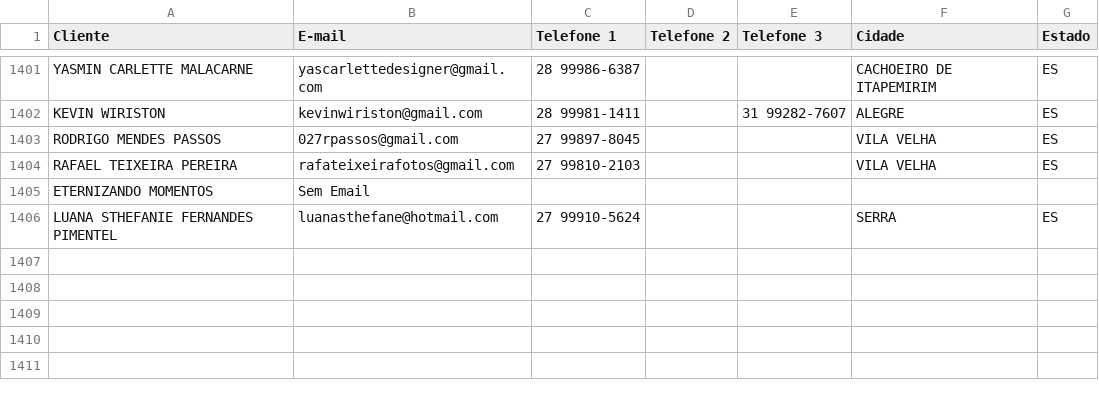
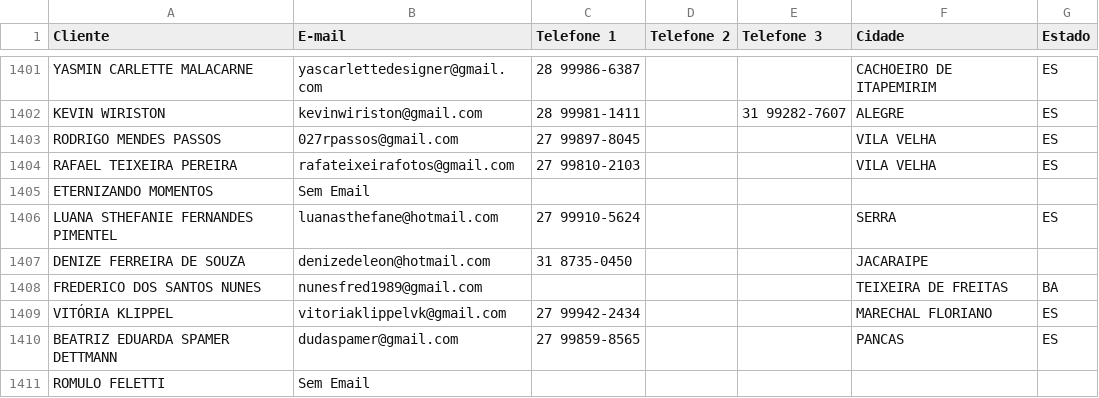
Before and after one commit to carlosmagnokill-svg/analisesmatias, a CSV file: SMART BD CLIENTES - Página1.csv, drawn as a sheet; only a part is shown, gaps mark what is left out; the diff names each change by its address in the sheet, - before the commit and + after, or states it on an @@ line.

```diff
--- a/SMART BD CLIENTES - Página1.csv
+++ b/SMART BD CLIENTES - Página1.csv
+row 1407: DENIZE FERREIRA DE SOUZA | denizedeleon@hotmail.com | 31 8735-0450 |  |  | JACARAIPE
+row 1408: FREDERICO DOS SANTOS NUNES | nunesfred1989@gmail.com |  |  |  | TEIXEIRA DE FREITAS | BA
+row 1409: VITÓRIA KLIPPEL | vitoriaklippelvk@gmail.com | 27 99942-2434 |  |  | MARECHAL FLORIANO | ES
+row 1410: BEATRIZ EDUARDA SPAMER DETTMANN | dudaspamer@gmail.com | 27 99859-8565 |  |  | PANCAS | ES
+row 1411: ROMULO FELETTI | Sem Email
```
Also changed, not shown: 2 other files.
